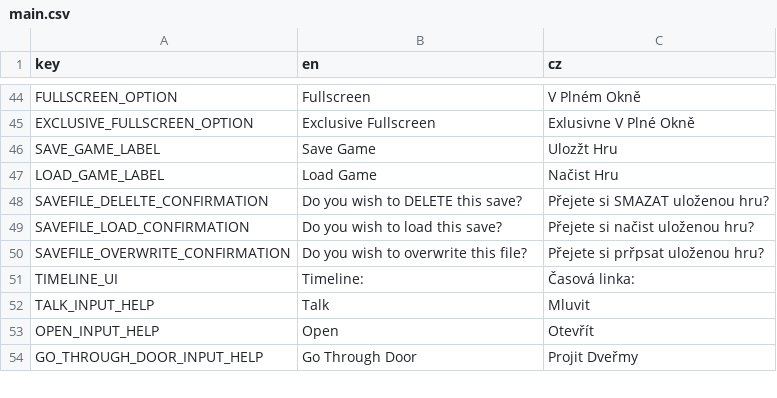
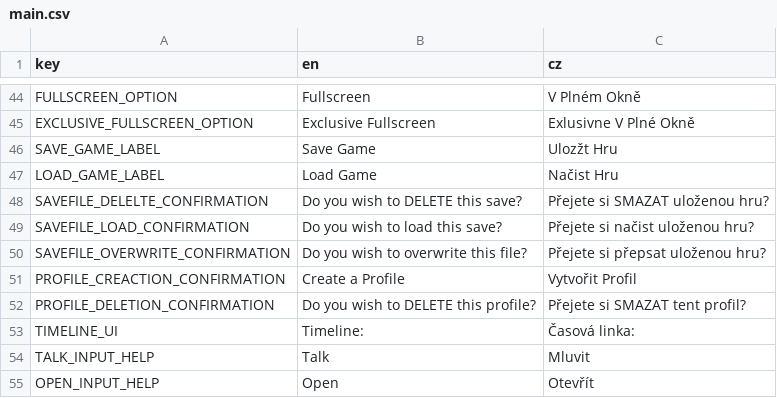
Before and after one commit to AlfieLeFluffy/bc_project, a CSV file: bc_project/translation/main.csv, drawn as a sheet; only a part is shown, gaps mark what is left out; the shorter side is filled out with more unchanged rows.

Commit message:
Reworked main menu, achievements resource and included profile controls
Changed the structure of the main menu
Changed textured buttons to normal buttons
Added achievements button
Added functionality for creating, selecting and deleting profiles
Reworked achievements resource to be only a static reference and achievement tracking is not kept in the profile resource

```diff
--- a/bc_project/translation/main.csv
+++ b/bc_project/translation/main.csv
@@ -49,3 +49,5 @@ SAVEFILE_DELELTE_CONFIRMATION,Do you wish to DELETE this save?,Přejete si SMAZA
 SAVEFILE_LOAD_CONFIRMATION,Do you wish to load this save?,Přejete si načist uloženou hru?
-SAVEFILE_OVERWRITE_CONFIRMATION,Do you wish to overwrite this file?,Přejete si prřpsat uloženou hru?
+SAVEFILE_OVERWRITE_CONFIRMATION,Do you wish to overwrite this file?,Přejete si přepsat uloženou hru?
+PROFILE_CREACTION_CONFIRMATION,Create a Profile,Vytvořit Profil
+PROFILE_DELETION_CONFIRMATION,Do you wish to DELETE this profile?,Přejete si SMAZAT tent profil?
 TIMELINE_UI,Timeline: ,Časová linka:
```
Also changed, not shown: 8 other files.
